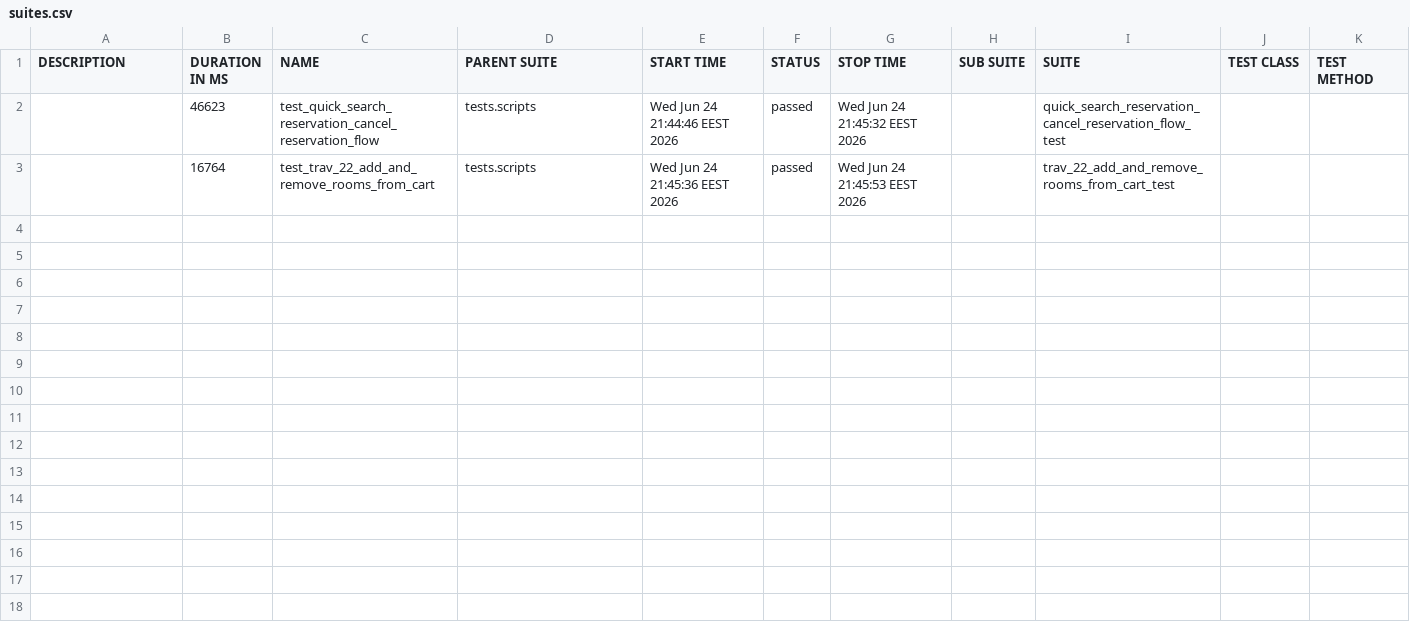
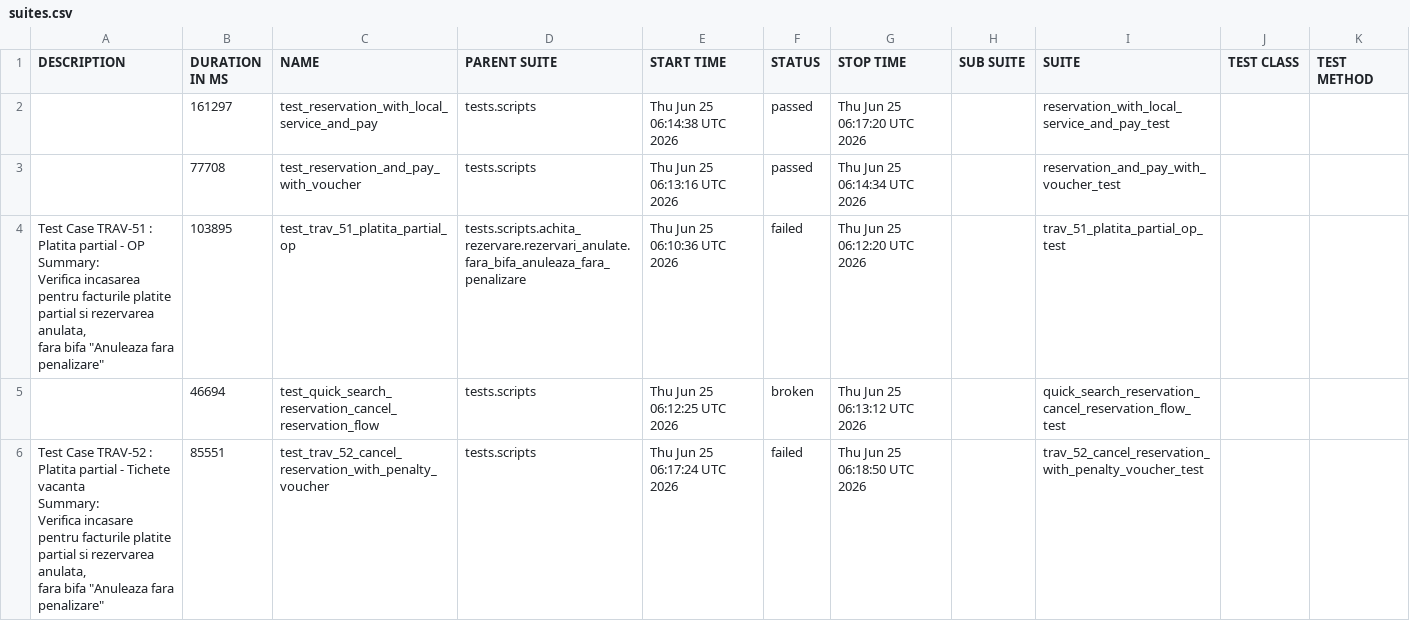
Before and after one commit to gabrielfilipwesrom/qa-reports, a CSV file: data/suites.csv, drawn as a sheet.

```diff
--- a/data/suites.csv
+++ b/data/suites.csv
@@ -1,3 +1,18 @@
 "DESCRIPTION","DURATION IN MS","NAME","PARENT SUITE","START TIME","STATUS","STOP TIME","SUB SUITE","SUITE","TEST CLASS","TEST METHOD"
-"","46623","test_quick_search_reservation_cancel_reservation_flow","tests.scripts","Wed Jun 24 21:44:46 EEST 2026","passed","Wed Jun 24 21:45:32 EEST 2026","","quick_search_reservation_cancel_reservation_flow_test","",""
-"","16764","test_trav_22_add_and_remove_rooms_from_cart","tests.scripts","Wed Jun 24 21:45:36 EEST 2026","passed","Wed Jun 24 21:45:53 EEST 2026","","trav_22_add_and_remove_rooms_from_cart_test","",""
+"","161297","test_reservation_with_local_service_and_pay","tests.scripts","Thu Jun 25 06:14:38 UTC 2026","passed","Thu Jun 25 06:17:20 UTC 2026","","reservation_with_local_service_and_pay_test","",""
+"","77708","test_reservation_and_pay_with_voucher","tests.scripts","Thu Jun 25 06:13:16 UTC 2026","passed","Thu Jun 25 06:14:34 UTC 2026","","reservation_and_pay_with_voucher_test","",""
+"
+    Test Case TRAV-51 : Platita partial - OP
+
+    Summary:
+    Verifica incasarea pentru facturile platite partial si rezervarea anulata,
+    fara bifa ""Anuleaza fara penalizare""
+    ","103895","test_trav_51_platita_partial_op","tests.scripts.achita_rezervare.rezervari_anulate.fara_bifa_anuleaza_fara_penalizare","Thu Jun 25 06:10:36 UTC 2026","failed","Thu Jun 25 06:12:20 UTC 2026","","trav_51_platita_partial_op_test","",""
+"","46694","test_quick_search_reservation_cancel_reservation_flow","tests.scripts","Thu Jun 25 06:12:25 UTC 2026","broken","Thu Jun 25 06:13:12 UTC 2026","","quick_search_reservation_cancel_reservation_flow_test","",""
+"
+    Test Case TRAV-52 : Platita partial - Tichete vacanta
+
+    Summary:
+    Verifica incasare pentru facturile platite partial si rezervarea anulata,
+    fara bifa ""Anuleaza fara penalizare""
+    ","85551","test_trav_52_cancel_reservation_with_penalty_voucher","tests.scripts","Thu Jun 25 06:17:24 UTC 2026","failed","Thu Jun 25 06:18:50 UTC 2026","","trav_52_cancel_reservation_with_penalty_voucher_test","",""
```
Also changed, not shown: 36 other files.
